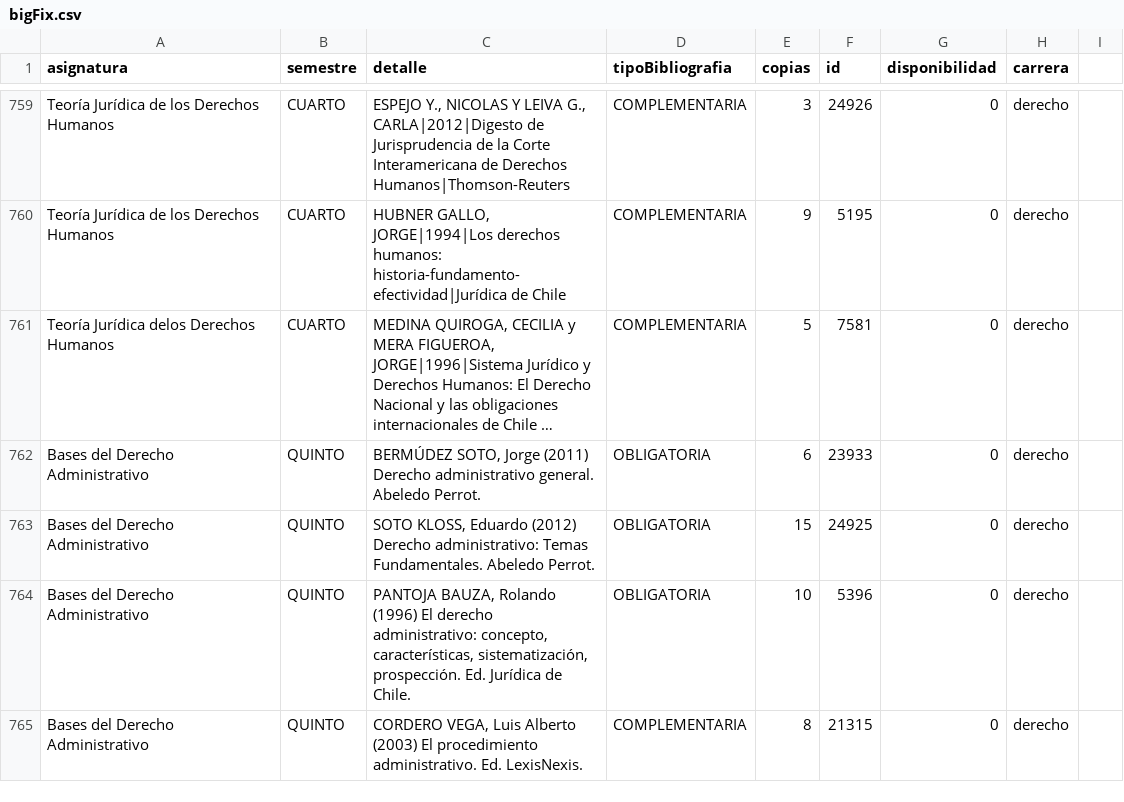
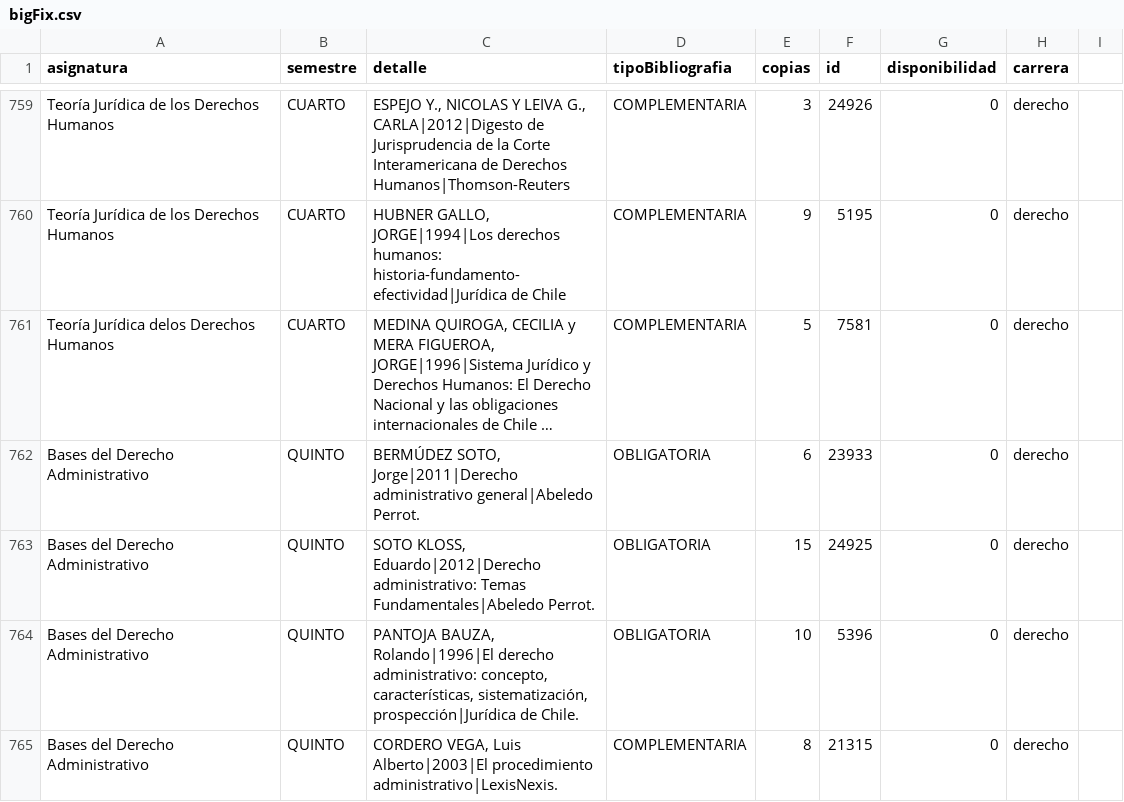
Before and after one commit to SelfSpectrum/udaBiblioteca, a CSV file: raw/bigFix.csv, drawn as a sheet; only a part is shown, gaps mark what is left out; long unchanged cells end in …; the diff covers the shown part only; the diff names each change by its address in the sheet, - before the commit and + after, or states it on an @@ line.

```diff
--- a/raw/bigFix.csv
+++ b/raw/bigFix.csv
-C762 (detalle): BERMÚDEZ SOTO, Jorge (2011) Derecho administrativo general. Abeledo Perrot.
+C762 (detalle): BERMÚDEZ SOTO, Jorge|2011|Derecho administrativo general|Abeledo Perrot.
-C763 (detalle): SOTO KLOSS, Eduardo (2012) Derecho administrativo: Temas Fundamentales. Abeledo Perrot.
+C763 (detalle): SOTO KLOSS, Eduardo|2012|Derecho administrativo: Temas Fundamentales|Abeledo Perrot.
-C764 (detalle): PANTOJA BAUZA, Rolando (1996) El derecho administrativo: concepto, características, sistematización, prospección. Ed. Jurídica de Chile.
+C764 (detalle): PANTOJA BAUZA, Rolando|1996|El derecho administrativo: concepto, características, sistematización, prospección|Jurídica de Chile.
-C765 (detalle): …VEGA, Luis Alberto (2003) El procedimiento administrativo. Ed. LexisNexis.
+C765 (detalle): …VEGA, Luis Alberto|2003|El procedimiento administrativo|LexisNexis.
```
Also changed, not shown: 61 edited cells elsewhere in this file, 19 other files.
